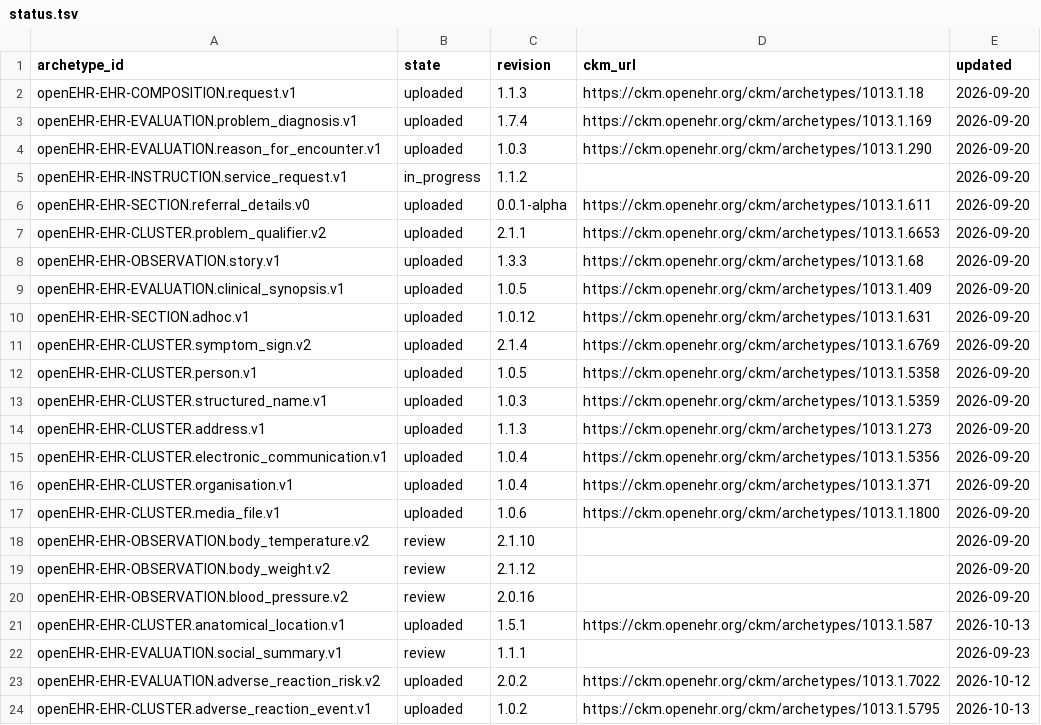
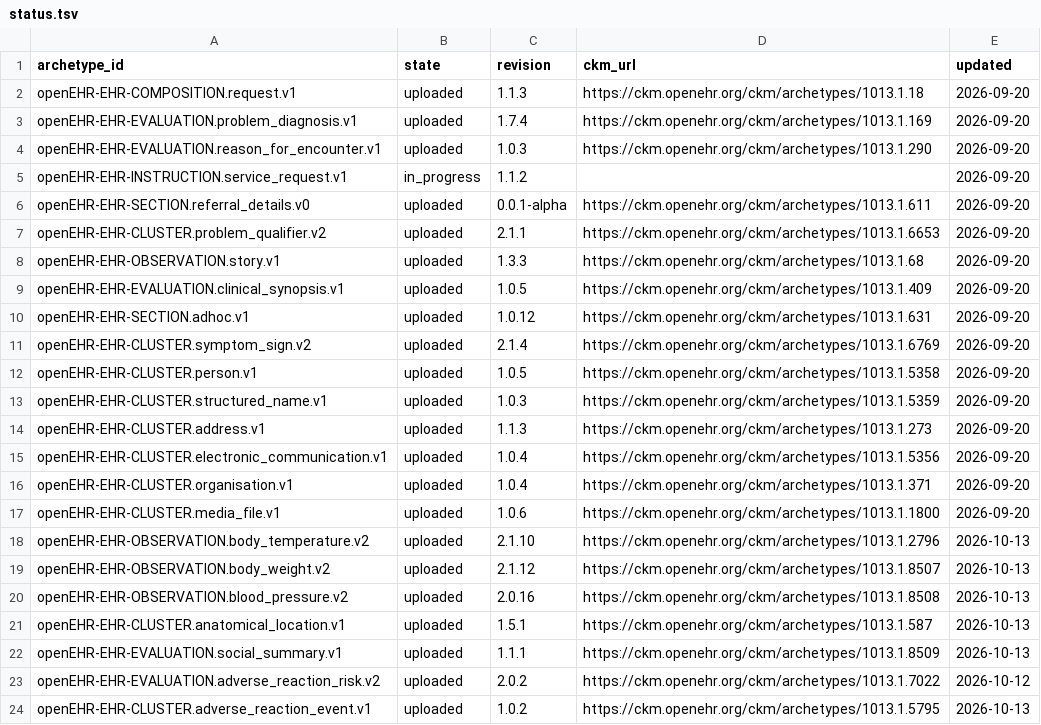
Before and after one commit to skoba/openehr-japanese-translation, a TSV file: status.tsv, drawn as a sheet.

```diff
--- a/status.tsv
+++ b/status.tsv
@@ -17,7 +17,7 @@ openEHR-EHR-CLUSTER.organisation.v1	uploaded	1.0.4	https://ckm.openehr.org/ckm/a
 openEHR-EHR-CLUSTER.media_file.v1	uploaded	1.0.6	https://ckm.openehr.org/ckm/archetypes/1013.1.1800	2026-09-20
-openEHR-EHR-OBSERVATION.body_temperature.v2	review	2.1.10		2026-09-20
-openEHR-EHR-OBSERVATION.body_weight.v2	review	2.1.12		2026-09-20
-openEHR-EHR-OBSERVATION.blood_pressure.v2	review	2.0.16		2026-09-20
+openEHR-EHR-OBSERVATION.body_temperature.v2	uploaded	2.1.10	https://ckm.openehr.org/ckm/archetypes/1013.1.2796	2026-10-13
+openEHR-EHR-OBSERVATION.body_weight.v2	uploaded	2.1.12	https://ckm.openehr.org/ckm/archetypes/1013.1.8507	2026-10-13
+openEHR-EHR-OBSERVATION.blood_pressure.v2	uploaded	2.0.16	https://ckm.openehr.org/ckm/archetypes/1013.1.8508	2026-10-13
 openEHR-EHR-CLUSTER.anatomical_location.v1	uploaded	1.5.1	https://ckm.openehr.org/ckm/archetypes/1013.1.587	2026-10-13
-openEHR-EHR-EVALUATION.social_summary.v1	review	1.1.1		2026-09-23
+openEHR-EHR-EVALUATION.social_summary.v1	uploaded	1.1.1	https://ckm.openehr.org/ckm/archetypes/1013.1.8509	2026-10-13
 openEHR-EHR-EVALUATION.adverse_reaction_risk.v2	uploaded	2.0.2	https://ckm.openehr.org/ckm/archetypes/1013.1.7022	2026-10-12
```
